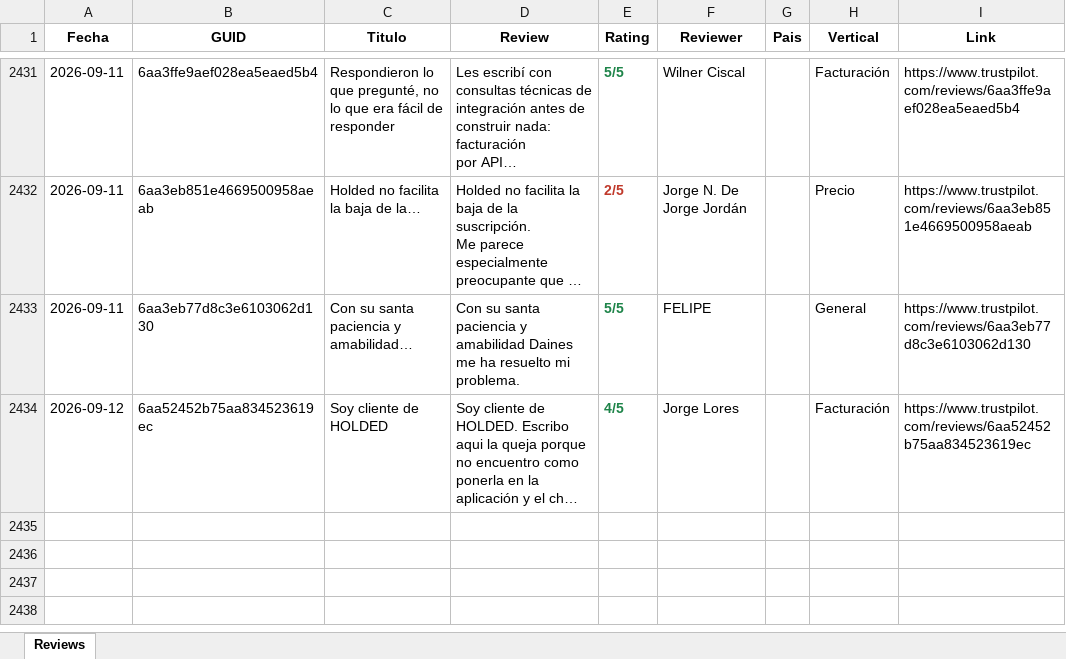
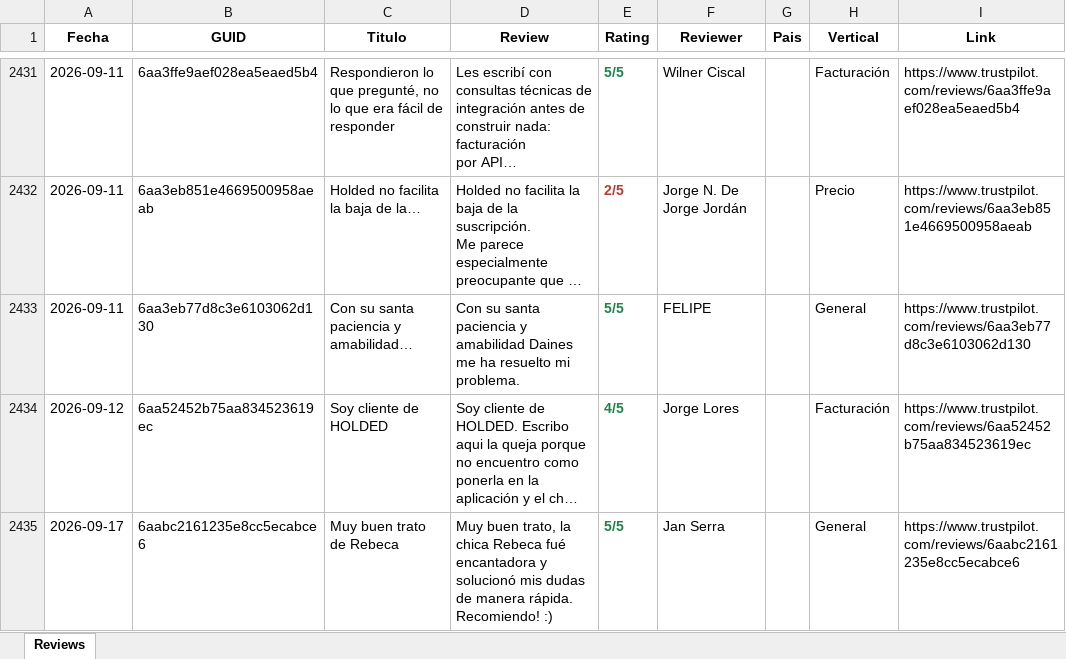
Before and after one commit to pamelaurbina-ui/holded_review_trustpilot, an Excel workbook: holded_reviews.xlsx, sheet Reviews, drawn as a sheet; only a part is shown, gaps mark what is left out; long unchanged cells end in …; values as stored, in another font and other column widths than the file's, no borders; the diff names each change by its address in the sheet, - before the commit and + after, or states it on an @@ line.

```diff
--- a/holded_reviews.xlsx (sheet Reviews)
+++ b/holded_reviews.xlsx (sheet Reviews)
+row 2435: 2026-09-17 | 6aabc2161235e8cc5ecabce6 | Muy buen trato de Rebeca | Muy buen trato, la chica Rebeca fué encantadora y solucionó mis dudas de manera rápida. Recomiendo! :) | 5/5 | Jan Serra |  | General | https://www.trustpilot.com/reviews/6aabc2161235e8cc5ecabce6
```
Also changed, not shown: 1 other file.
